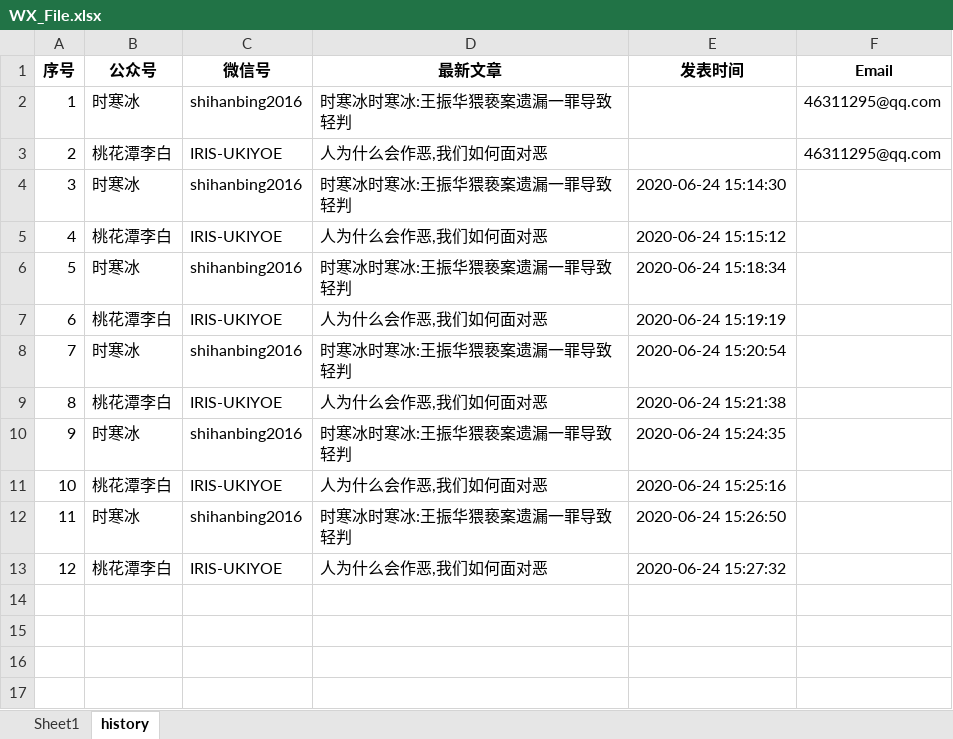
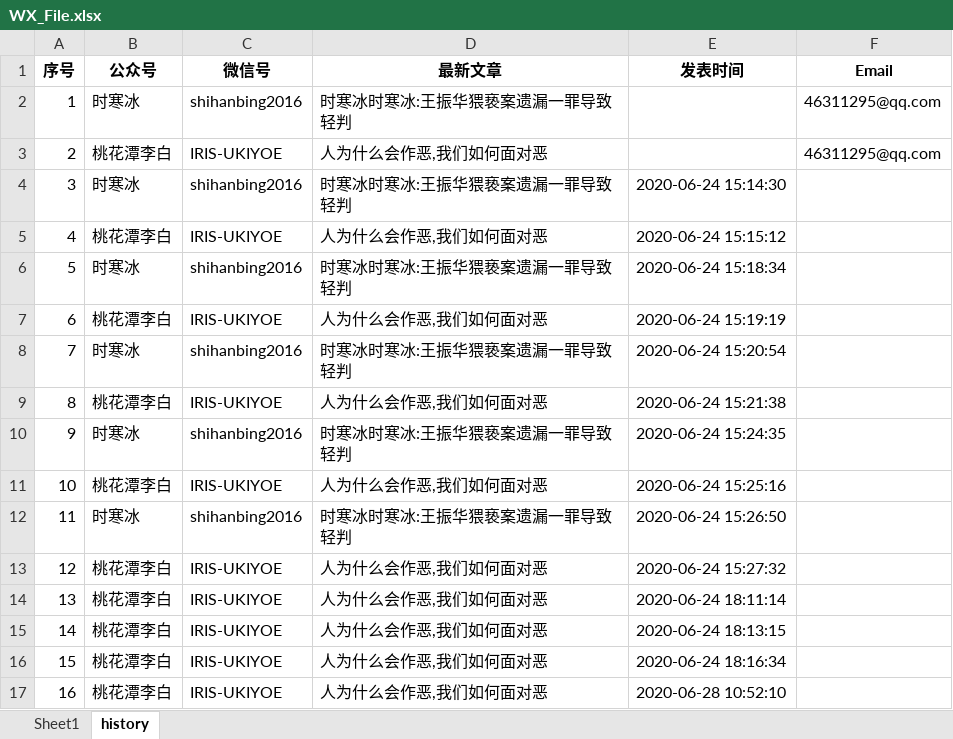
Before and after one commit to xdpbydl/untitled111111, an Excel workbook: WX_File.xlsx, sheet history, drawn as a sheet; values as stored, in another font and other column widths than the file's, no borders; the diff names each change by its address in the sheet, - before the commit and + after, or states it on an @@ line.

```diff
--- a/WX_File.xlsx (sheet history)
+++ b/WX_File.xlsx (sheet history)
+row 14: 13 | 桃花潭李白 | IRIS-UKIYOE | 人为什么会作恶,我们如何面对恶 | 2020-06-24 18:11:14
+row 15: 14 | 桃花潭李白 | IRIS-UKIYOE | 人为什么会作恶,我们如何面对恶 | 2020-06-24 18:13:15
+row 16: 15 | 桃花潭李白 | IRIS-UKIYOE | 人为什么会作恶,我们如何面对恶 | 2020-06-24 18:16:34
+row 17: 16 | 桃花潭李白 | IRIS-UKIYOE | 人为什么会作恶,我们如何面对恶 | 2020-06-28 10:52:10
```
Also changed, not shown: sheet Sheet1, 1 other file.
